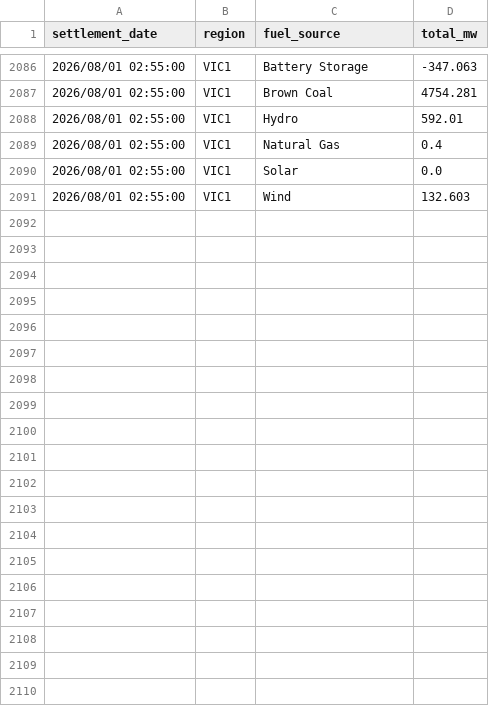
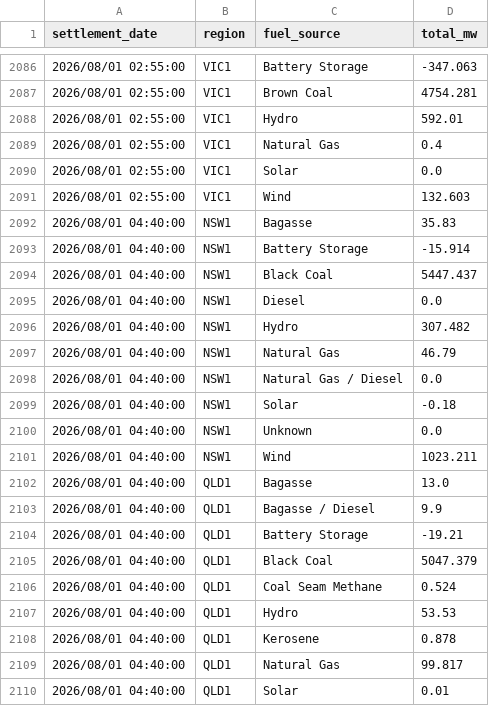
Before and after one commit to markschambers/hello-world, a CSV file: nem_generation_by_fuel.csv, drawn as a sheet; only a part is shown, gaps mark what is left out; the diff covers the shown part only; the diff names each change by its address in the sheet, - before the commit and + after, or states it on an @@ line.

```diff
--- a/nem_generation_by_fuel.csv
+++ b/nem_generation_by_fuel.csv
+row 2092: 2026/08/01 04:40:00 | NSW1 | Bagasse | 35.83
+row 2093: 2026/08/01 04:40:00 | NSW1 | Battery Storage | -15.914
+row 2094: 2026/08/01 04:40:00 | NSW1 | Black Coal | 5447.437
+row 2095: 2026/08/01 04:40:00 | NSW1 | Diesel | 0.0
+row 2096: 2026/08/01 04:40:00 | NSW1 | Hydro | 307.482
+row 2097: 2026/08/01 04:40:00 | NSW1 | Natural Gas | 46.79
+row 2098: 2026/08/01 04:40:00 | NSW1 | Natural Gas / Diesel | 0.0
+row 2099: 2026/08/01 04:40:00 | NSW1 | Solar | -0.18
+row 2100: 2026/08/01 04:40:00 | NSW1 | Unknown | 0.0
+row 2101: 2026/08/01 04:40:00 | NSW1 | Wind | 1023.211
+row 2102: 2026/08/01 04:40:00 | QLD1 | Bagasse | 13.0
+row 2103: 2026/08/01 04:40:00 | QLD1 | Bagasse / Diesel | 9.9
+row 2104: 2026/08/01 04:40:00 | QLD1 | Battery Storage | -19.21
+row 2105: 2026/08/01 04:40:00 | QLD1 | Black Coal | 5047.379
+row 2106: 2026/08/01 04:40:00 | QLD1 | Coal Seam Methane | 0.524
+row 2107: 2026/08/01 04:40:00 | QLD1 | Hydro | 53.53
+row 2108: 2026/08/01 04:40:00 | QLD1 | Kerosene | 0.878
+row 2109: 2026/08/01 04:40:00 | QLD1 | Natural Gas | 99.817
+row 2110: 2026/08/01 04:40:00 | QLD1 | Solar | 0.01
```
Also changed, not shown: 19 added rows elsewhere in this file.
